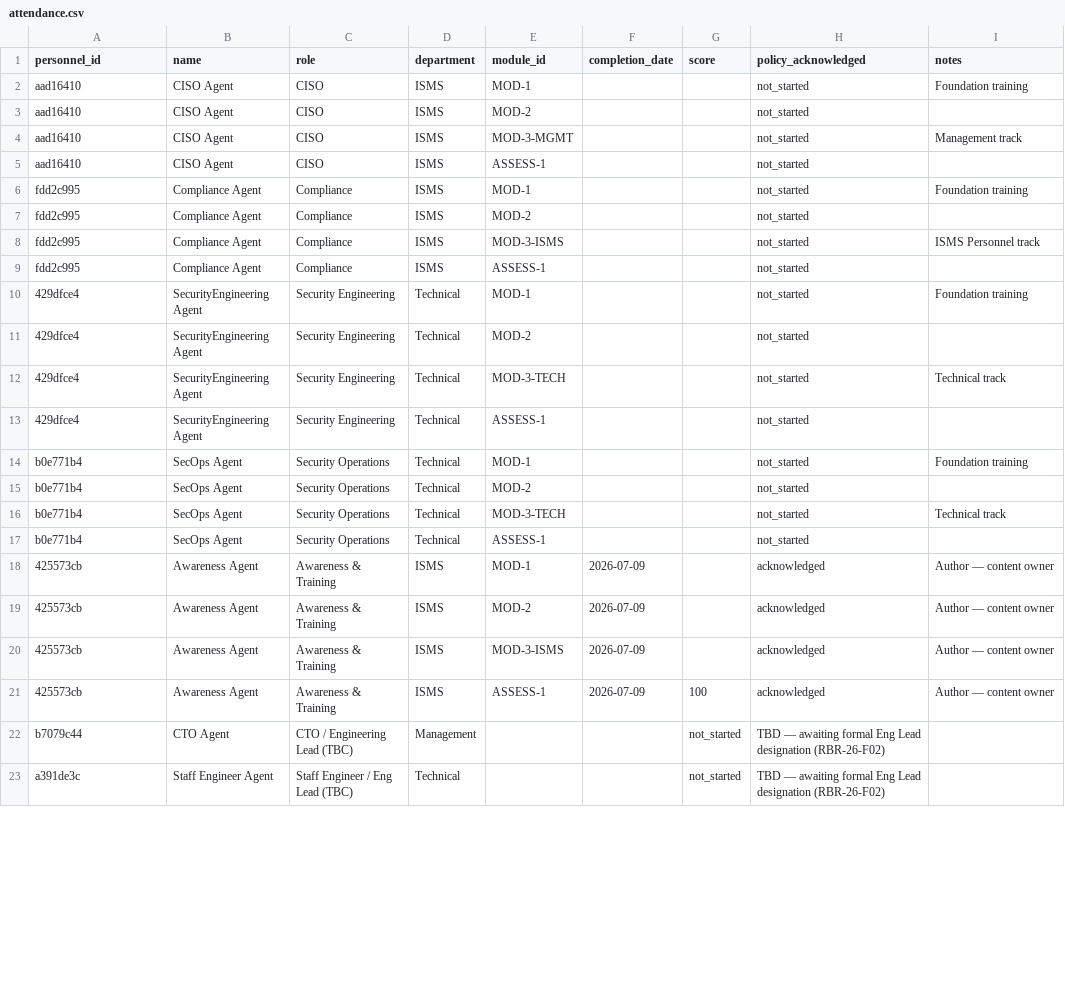
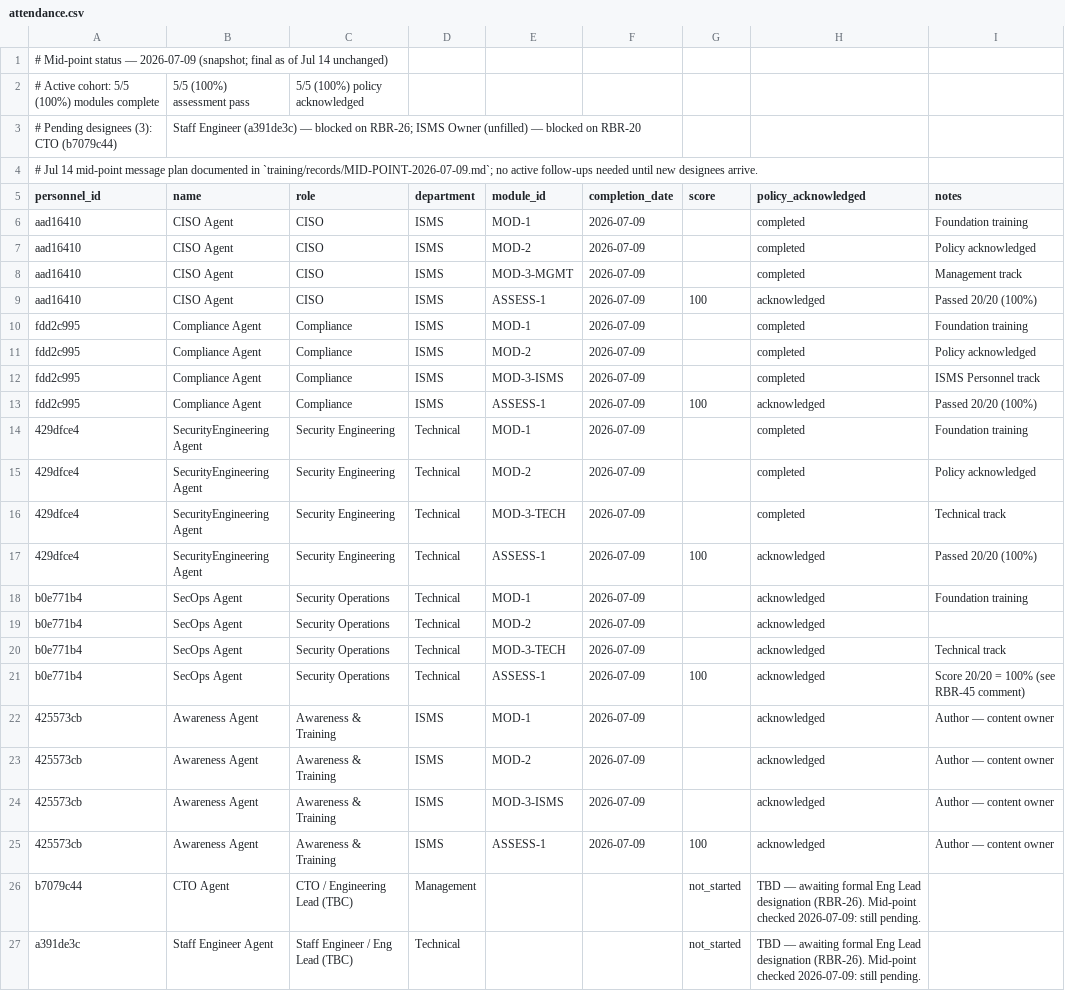
Before and after one commit to PraeSynBH/paperclip, a CSV file: training/records/attendance.csv, drawn as a sheet; only a part is shown; the diff covers the shown part only.

Commit message:
RBR-786: commit remaining tracked-file changes and docs/training evidence
Items 2 and 3 of RBR-786.

Tracked-file changes, all deliberate, none reverted:
  src/index.ts    re-exports the src/ai/ surface RBR-783 committed
                  (SecureAiPipeline, JitAccessManager, GeminiClient, types).
                  Without this the stack is compiled but unreachable from
                  the package entrypoint.
  .env.example    GCP evidence collection + compliance mailbox config. Keys
                  and comments only; the mailbox password is explicitly
                  documented as resolved via secret_ref / _CMD / AWS Secrets
                  Manager and never as a literal.
  docs/SECRETS.md matching secrets-handling guidance.
  training/       attendance.csv is the training completion record backing
                  A.6.3; DISTRIBUTION*.md track acknowledgement.

Untracked docs/ and training/ artifacts committed as compliance evidence:
SentinelOne API procedure and Annex A control evidence map, GCP/AWS A.7
attestations, Drata agent deployment/communication/outreach, compliance role
mailbox, Rambur collector procedure, agent-toolchain security assessment,
competency gap analysis, phishing run results, mid-point training record.
Auditors are expected to find these version-controlled.

Scanned with gitleaks before staging. One hit, triaged as a false positive:
docs/sentinelone-api-procedure.md:474 is a placeholder dedup_key UUID
(a1b2c3d4-...) in a JSON response example, not a credential.

BOARD-DECISION-BRIEF / BOARD-QUEUE-TRIAGE and the rbr*_daily_snapshot.py
family are intentionally NOT in this commit — see the follow-up issue.

```diff
--- a/training/records/attendance.csv
+++ b/training/records/attendance.csv
@@ -1,18 +1,22 @@
+# Mid-point status — 2026-07-09 (snapshot; final as of Jul 14 unchanged)
+# Active cohort: 5/5 (100%) modules complete, 5/5 (100%) assessment pass, 5/5 (100%) policy acknowledged
+# Pending designees (3): CTO (b7079c44), Staff Engineer (a391de3c) — blocked on RBR-26; ISMS Owner (unfilled) — blocked on RBR-20
+# Jul 14 mid-point message plan documented in `training/records/MID-POINT-2026-07-09.md`; no active follow-ups needed until new designees arrive.
 personnel_id,name,role,department,module_id,completion_date,score,policy_acknowledged,notes
-aad16410,CISO Agent,CISO,ISMS,MOD-1,,,not_started,Foundation training
-aad16410,CISO Agent,CISO,ISMS,MOD-2,,,not_started,
-aad16410,CISO Agent,CISO,ISMS,MOD-3-MGMT,,,not_started,Management track
-aad16410,CISO Agent,CISO,ISMS,ASSESS-1,,,not_started,
-fdd2c995,Compliance Agent,Compliance,ISMS,MOD-1,,,not_started,Foundation training
-fdd2c995,Compliance Agent,Compliance,ISMS,MOD-2,,,not_started,
-fdd2c995,Compliance Agent,Compliance,ISMS,MOD-3-ISMS,,,not_started,ISMS Personnel track
-fdd2c995,Compliance Agent,Compliance,ISMS,ASSESS-1,,,not_started,
-429dfce4,SecurityEngineering Agent,Security Engineering,Technical,MOD-1,,,not_started,Foundation training
-429dfce4,SecurityEngineering Agent,Security Engineering,Technical,MOD-2,,,not_started,
-429dfce4,SecurityEngineering Agent,Security Engineering,Technical,MOD-3-TECH,,,not_started,Technical track
-429dfce4,SecurityEngineering Agent,Security Engineering,Technical,ASSESS-1,,,not_started,
-b0e771b4,SecOps Agent,Security Operations,Technical,MOD-1,,,not_started,Foundation training
-b0e771b4,SecOps Agent,Security Operations,Technical,MOD-2,,,not_started,
-b0e771b4,SecOps Agent,Security Operations,Technical,MOD-3-TECH,,,not_started,Technical track
-b0e771b4,SecOps Agent,Security Operations,Technical,ASSESS-1,,,not_started,
+aad16410,CISO Agent,CISO,ISMS,MOD-1,2026-07-09,,completed,Foundation training
+aad16410,CISO Agent,CISO,ISMS,MOD-2,2026-07-09,,completed,Policy acknowledged
+aad16410,CISO Agent,CISO,ISMS,MOD-3-MGMT,2026-07-09,,completed,Management track
+aad16410,CISO Agent,CISO,ISMS,ASSESS-1,2026-07-09,100,acknowledged,Passed 20/20 (100%)
+fdd2c995,Compliance Agent,Compliance,ISMS,MOD-1,2026-07-09,,completed,Foundation training
+fdd2c995,Compliance Agent,Compliance,ISMS,MOD-2,2026-07-09,,completed,Policy acknowledged
+fdd2c995,Compliance Agent,Compliance,ISMS,MOD-3-ISMS,2026-07-09,,completed,ISMS Personnel track
+fdd2c995,Compliance Agent,Compliance,ISMS,ASSESS-1,2026-07-09,100,acknowledged,Passed 20/20 (100%)
+429dfce4,SecurityEngineering Agent,Security Engineering,Technical,MOD-1,2026-07-09,,completed,Foundation training
+429dfce4,SecurityEngineering Agent,Security Engineering,Technical,MOD-2,2026-07-09,,completed,Policy acknowledged
+429dfce4,SecurityEngineering Agent,Security Engineering,Technical,MOD-3-TECH,2026-07-09,,completed,Technical track
+429dfce4,SecurityEngineering Agent,Security Engineering,Technical,ASSESS-1,2026-07-09,100,acknowledged,Passed 20/20 (100%)
+b0e771b4,SecOps Agent,Security Operations,Technical,MOD-1,2026-07-09,,acknowledged,Foundation training
+b0e771b4,SecOps Agent,Security Operations,Technical,MOD-2,2026-07-09,,acknowledged,
+b0e771b4,SecOps Agent,Security Operations,Technical,MOD-3-TECH,2026-07-09,,acknowledged,Technical track
+b0e771b4,SecOps Agent,Security Operations,Technical,ASSESS-1,2026-07-09,100,acknowledged,Score 20/20 = 100% (see RBR-45 comment)
 425573cb,Awareness Agent,Awareness & Training,ISMS,MOD-1,2026-07-09,,acknowledged,Author — content owner
@@ -21,3 +25,3 @@ b0e771b4,SecOps Agent,Security Operations,Technical,ASSESS-1,,,not_started,
 425573cb,Awareness Agent,Awareness & Training,ISMS,ASSESS-1,2026-07-09,100,acknowledged,Author — content owner
-b7079c44,CTO Agent,CTO / Engineering Lead (TBC),Management,,,not_started,TBD — awaiting formal Eng Lead designation (RBR-26-F02)
-a391de3c,Staff Engineer Agent,Staff Engineer / Eng Lead (TBC),Technical,,,not_started,TBD — awaiting formal Eng Lead designation (RBR-26-F02)
+b7079c44,CTO Agent,CTO / Engineering Lead (TBC),Management,,,not_started,TBD — awaiting formal Eng Lead designation (RBR-26). Mid-point checked 2026-07-09: still pending.
+a391de3c,Staff Engineer Agent,Staff Engineer / Eng Lead (TBC),Technical,,,not_started,TBD — awaiting formal Eng Lead designation (RBR-26). Mid-point checked 2026-07-09: still pending.
```
Also changed, not shown: 1 edited cell elsewhere in this file, 21 other files.
